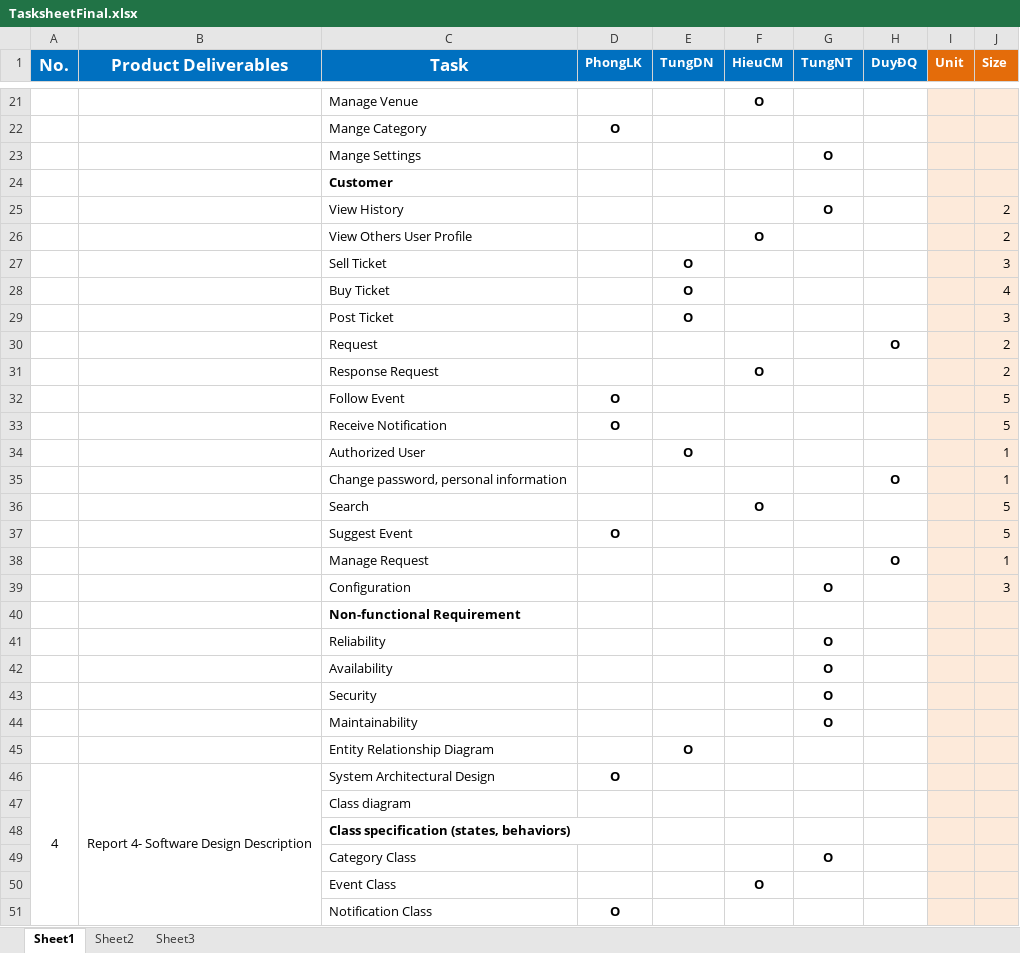
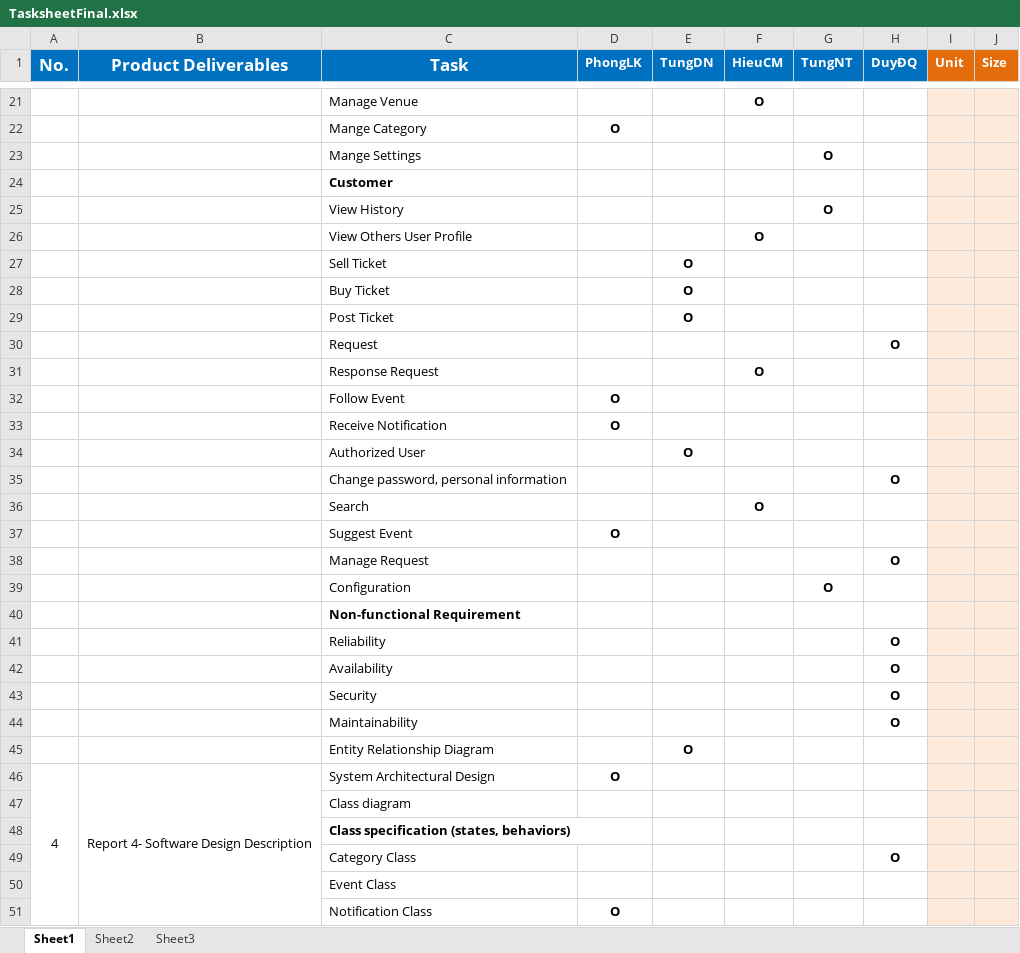
Before and after one commit to phonglk/fptu_capstone, an Excel workbook: Document/Reports/TasksheetFinal.xlsx, sheet Sheet1, drawn as a sheet; only a part is shown, gaps mark what is left out; values as stored, in another font and other column widths than the file's, no borders; removed rows and columns are numbered as before the commit, all else as after; the diff covers the shown part only; the diff names each change by its address in the sheet, - before the commit and + after, or states it on an @@ line.

```diff
--- a/Document/Reports/TasksheetFinal.xlsx (sheet Sheet1)
+++ b/Document/Reports/TasksheetFinal.xlsx (sheet Sheet1)
-J25:J26 (Size): 2
+J25:J26 (Size): (empty)
-J27 (Size): 3
+J27 (Size): (empty)
-J28 (Size): 4
+J28 (Size): (empty)
-J29 (Size): 3
+J29 (Size): (empty)
-J30:J31 (Size): 2
+J30:J31 (Size): (empty)
-J32:J33 (Size): 5
+J32:J33 (Size): (empty)
-J34:J35 (Size): 1
+J34:J35 (Size): (empty)
-J36:J37 (Size): 5
+J36:J37 (Size): (empty)
-J38 (Size): 1
+J38 (Size): (empty)
-J39 (Size): 3
+J39 (Size): (empty)
-row 41:  |  | Reliability |  |  |  | O
-row 42:  |  | Availability |  |  |  | O
-row 43:  |  | Security |  |  |  | O
-row 44:  |  | Maintainability |  |  |  | O
+row 41:  |  | Reliability |  |  |  |  | O
+row 42:  |  | Availability |  |  |  |  | O
+row 43:  |  | Security |  |  |  |  | O
+row 44:  |  | Maintainability |  |  |  |  | O
-row 49:  |  | Category Class |  |  |  | O
-row 50:  |  | Event Class |  |  | O
+row 49:  |  | Category Class |  |  |  |  | O
+row 50:  |  | Event Class
```
Also changed, not shown: 59 added rows, 10 removed rows, 3 edited cells and cell formats elsewhere in this sheet.
